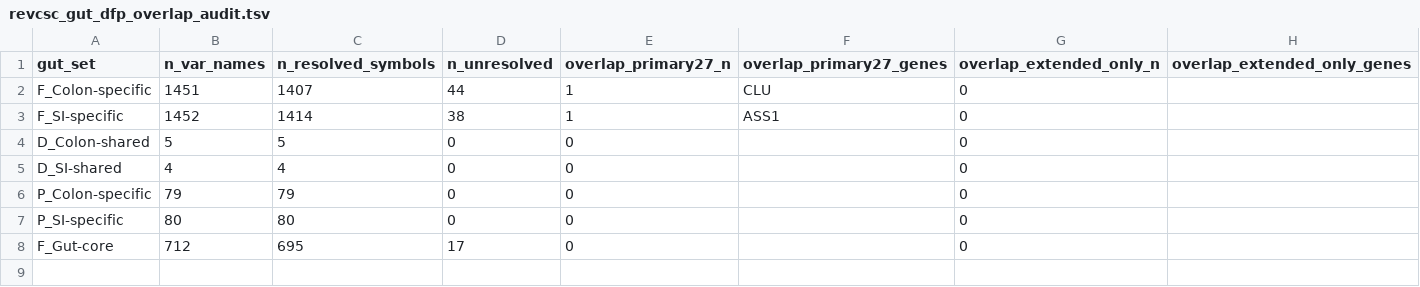
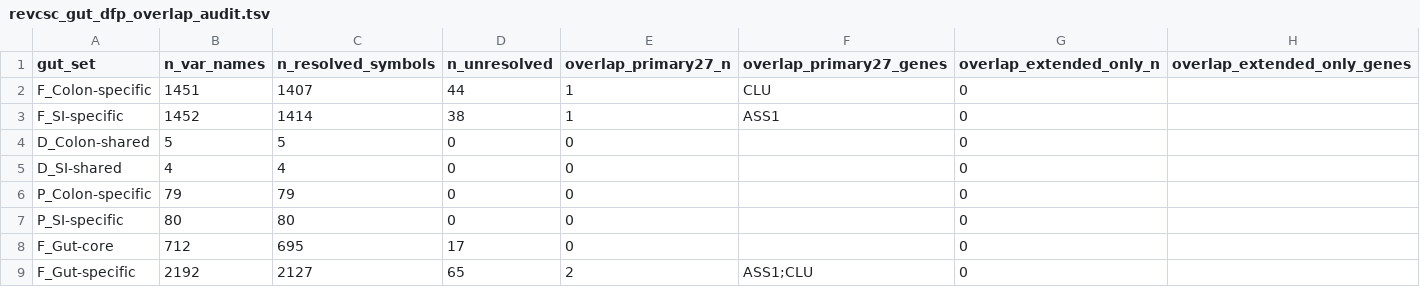
Before and after one commit to leezx/TWEAKR-OncoPlacental, a TSV file: results/06_crc_projection/revcsc_gut_overlap_audit/revcsc_gut_dfp_overlap_audit.tsv, drawn as a sheet; the diff names each change by its address in the sheet, - before the commit and + after, or states it on an @@ line.

```diff
--- a/results/06_crc_projection/revcsc_gut_overlap_audit/revcsc_gut_dfp_overlap_audit.tsv
+++ b/results/06_crc_projection/revcsc_gut_overlap_audit/revcsc_gut_dfp_overlap_audit.tsv
+row 9: F_Gut-specific | 2192 | 2127 | 65 | 2 | ASS1;CLU | 0
```
Also changed, not shown: 3 other files.
